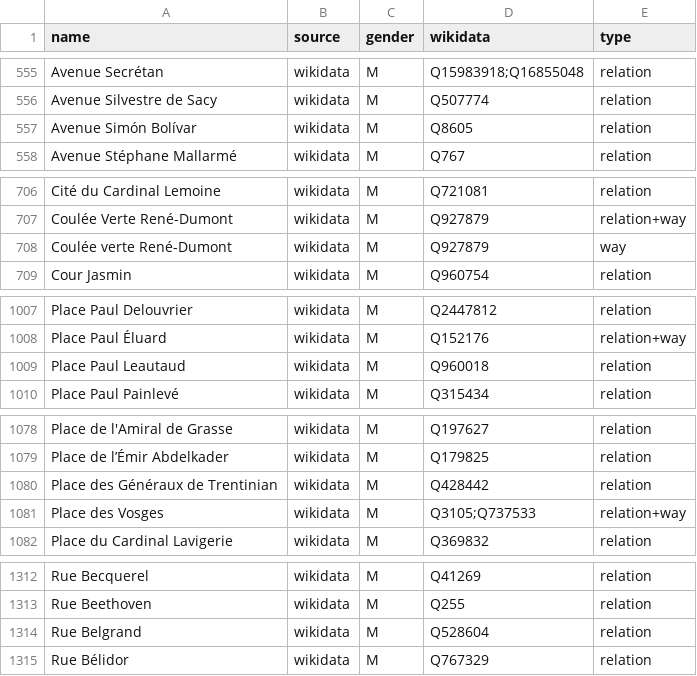
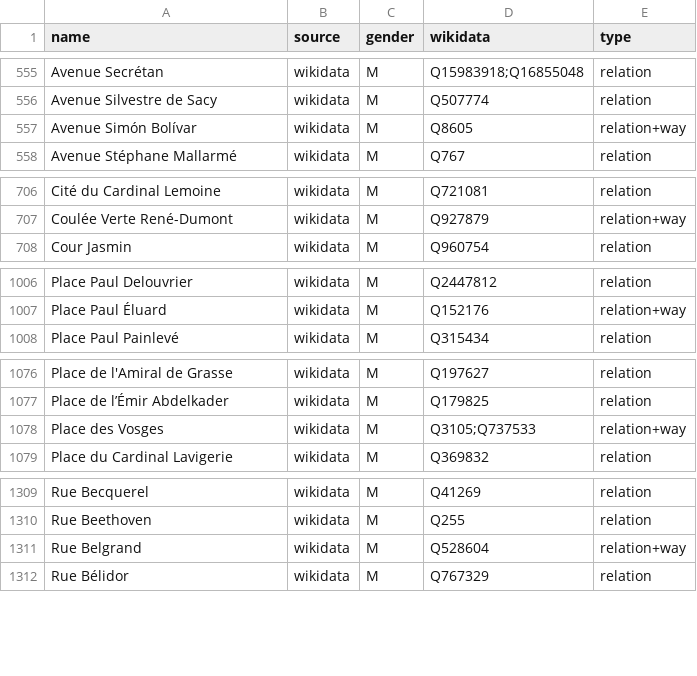
Before and after one commit to EqualStreetNames/equalstreetnames-paris, a CSV file: data/gender.csv, drawn as a sheet; only a part is shown, gaps mark what is left out; the diff covers the shown part only.

```diff
--- a/data/gender.csv
+++ b/data/gender.csv
@@ -556,3 +556,3 @@ name,source,gender,wikidata,type
 "Avenue Silvestre de Sacy",wikidata,M,Q507774,relation
-"Avenue Simón Bolívar",wikidata,M,Q8605,relation
+"Avenue Simón Bolívar",wikidata,M,Q8605,relation+way
 "Avenue Stéphane Mallarmé",wikidata,M,Q767,relation
@@ -707,3 +707,2 @@ name,source,gender,wikidata,type
 "Coulée Verte René-Dumont",wikidata,M,Q927879,relation+way
-"Coulée verte René-Dumont",wikidata,M,Q927879,way
 "Cour Jasmin",wikidata,M,Q960754,relation
@@ -1008,3 +1007,2 @@ name,source,gender,wikidata,type
 "Place Paul Éluard",wikidata,M,Q152176,relation+way
-"Place Paul Leautaud",wikidata,M,Q960018,relation
 "Place Paul Painlevé",wikidata,M,Q315434,relation
@@ -1079,3 +1077,2 @@ name,source,gender,wikidata,type
 "Place de l’Émir Abdelkader",wikidata,M,Q179825,relation
-"Place des Généraux de Trentinian",wikidata,M,Q428442,relation
 "Place des Vosges",wikidata,M,Q3105;Q737533,relation+way
@@ -1313,3 +1310,3 @@ name,source,gender,wikidata,type
 "Rue Beethoven",wikidata,M,Q255,relation
-"Rue Belgrand",wikidata,M,Q528604,relation
+"Rue Belgrand",wikidata,M,Q528604,relation+way
 "Rue Bélidor",wikidata,M,Q767329,relation
```
Also changed, not shown: 3 edited cells elsewhere in this file, data/other.csv, 4 other files.
